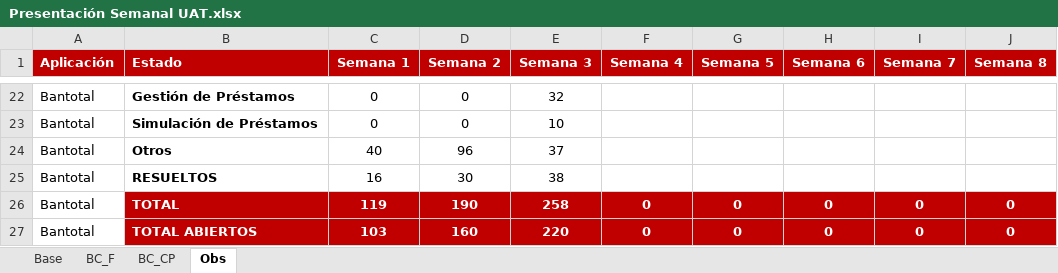
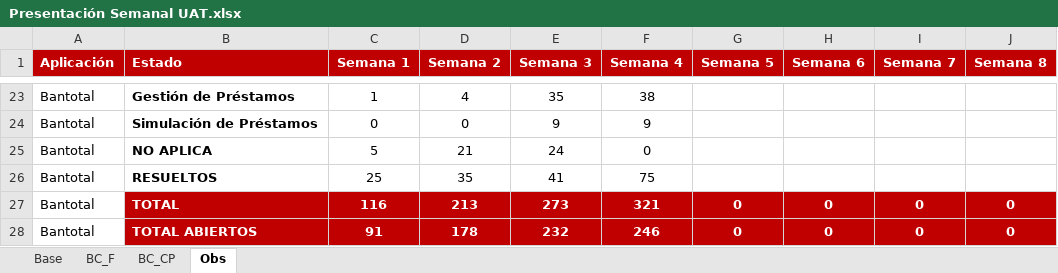
Before and after one commit to aariverar/preuat, an Excel workbook: Presentación Semanal UAT.xlsx, sheet Obs, drawn as a sheet; only a part is shown, gaps mark what is left out; values as stored, in another font and other column widths than the file's, no borders; removed rows and columns are numbered as before the commit, all else as after; the diff covers the shown part only; the diff names each change by its address in the sheet, - before the commit and + after, or states it on an @@ line.

```diff
--- a/Presentación Semanal UAT.xlsx (sheet Obs)
+++ b/Presentación Semanal UAT.xlsx (sheet Obs)
-C23 (Semana 1): 0
+C23 (Semana 1): 1
-D23 (Semana 2): 0
+D23 (Semana 2): 4
-E23 (Semana 3): 32
+E23 (Semana 3): 35
-F23 (Semana 4): (empty)
+F23 (Semana 4): 38
-E24 (Semana 3): 10
+E24 (Semana 3): 9
-F24 (Semana 4): (empty)
+F24 (Semana 4): 9
-row 24: Bantotal | Otros | 40 | 96 | 37
+row 25: Bantotal | NO APLICA | 5 | 21 | 24 | 0
-C26 (Semana 1): 16
+C26 (Semana 1): 25
-D26 (Semana 2): 30
+D26 (Semana 2): 35
-E26 (Semana 3): 38
+E26 (Semana 3): 41
-F26 (Semana 4): (empty)
+F26 (Semana 4): 75
-C27 (Semana 1): 119
+C27 (Semana 1): 116
-D27 (Semana 2): 190
+D27 (Semana 2): 213
-E27 (Semana 3): 258
+E27 (Semana 3): 273
-F27 (Semana 4): 0
+F27 (Semana 4): 321
-C28 (Semana 1): 103
+C28 (Semana 1): 91
-D28 (Semana 2): 160
+D28 (Semana 2): 178
-E28 (Semana 3): 220
+E28 (Semana 3): 232
-F28 (Semana 4): 0
+F28 (Semana 4): 246
```
Also changed, not shown: 4 added rows, 3 removed rows and 56 edited cells elsewhere in this sheet, sheet BC_F, sheet BC_CP, sheet Base, formulas that keep their value, charts or pictures, 13 other files.
